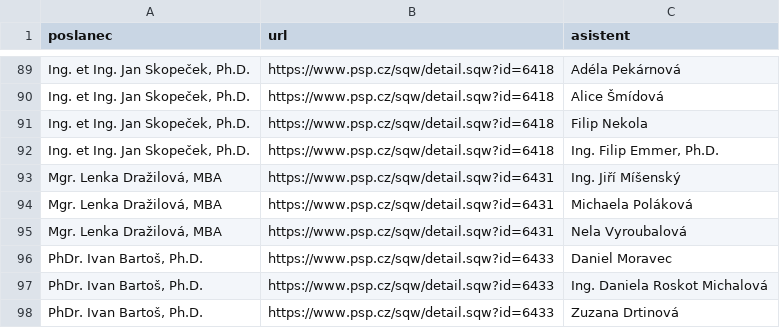
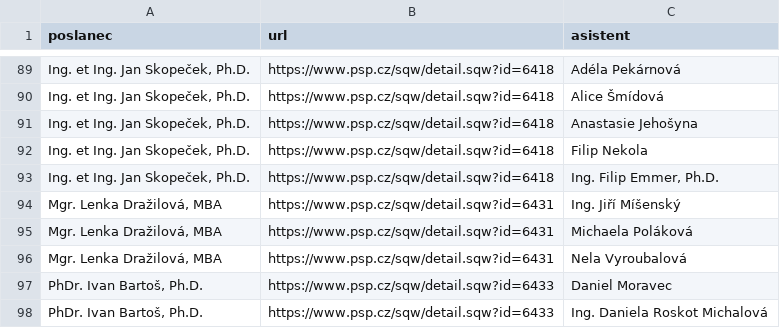
Before and after one commit to kokes/psp-asistenti, a CSV file: asistenti.csv, drawn as a sheet; only a part is shown, gaps mark what is left out; the shorter side is filled out with more unchanged rows; the diff names each change by its address in the sheet, - before the commit and + after, or states it on an @@ line.

```diff
--- a/asistenti.csv
+++ b/asistenti.csv
+row 91: Ing. et Ing. Jan Skopeček, Ph.D. | https://www.psp.cz/sqw/detail.sqw?id=6418 | Anastasie Jehošyna
```
